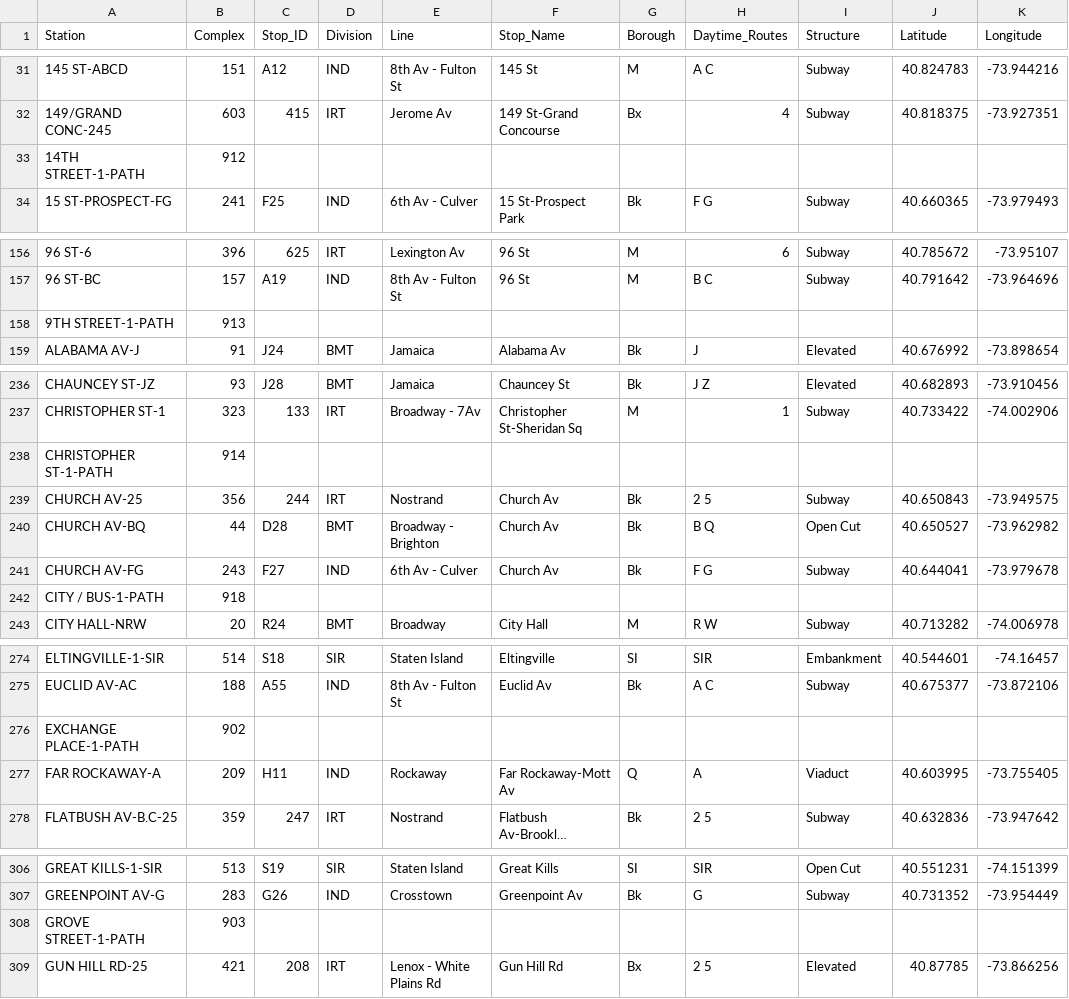
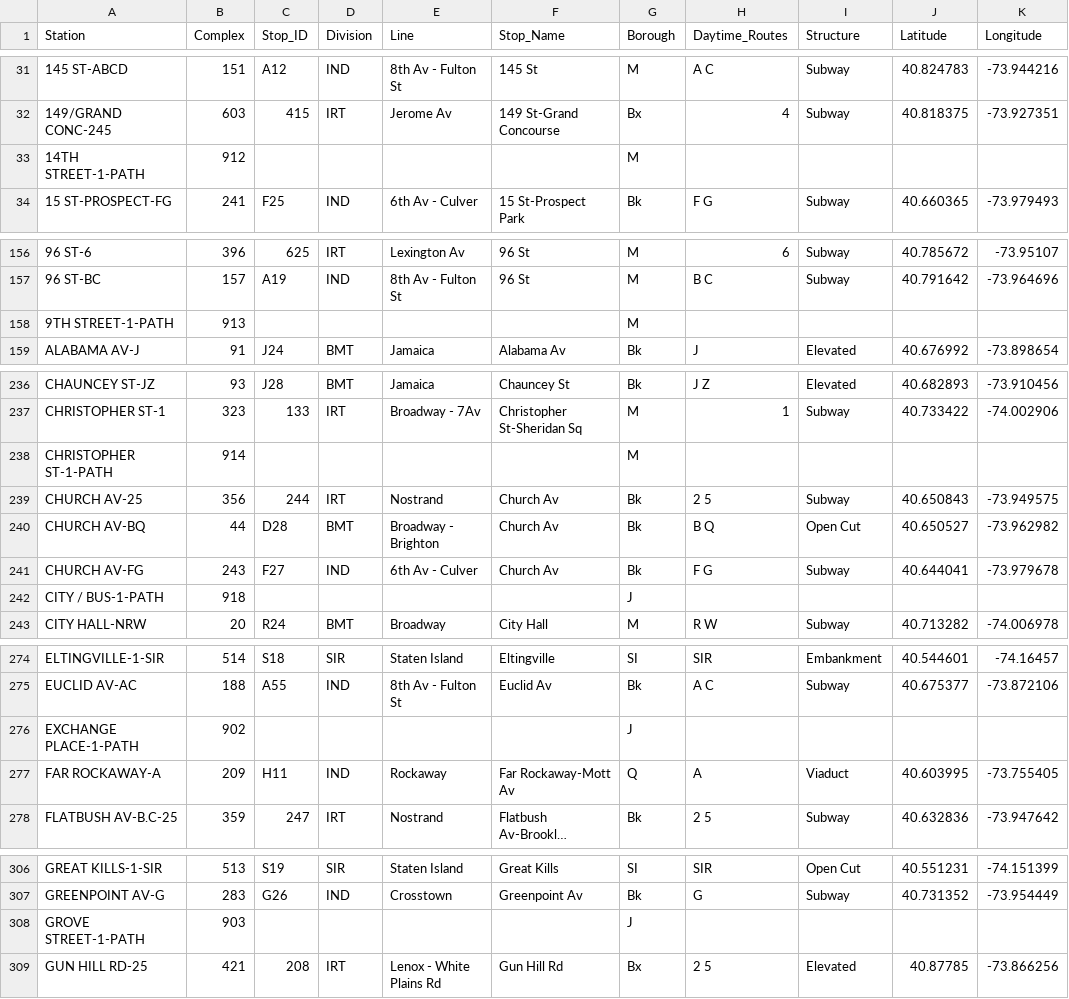
Before and after one commit to druce/MTA, a CSV file: dbt_mta/seeds/station_map.csv, drawn as a sheet; only a part is shown, gaps mark what is left out; long unchanged cells end in …; the diff covers the shown part only; the diff names each change by its address in the sheet, - before the commit and + after, or states it on an @@ line.

Commit message:
allow querying by borough

```diff
--- a/dbt_mta/seeds/station_map.csv
+++ b/dbt_mta/seeds/station_map.csv
-G33 (Borough): (empty)
+G33 (Borough): M
-G158 (Borough): (empty)
+G158 (Borough): M
-G238 (Borough): (empty)
+G238 (Borough): M
-G242 (Borough): (empty)
+G242 (Borough): J
-G276 (Borough): (empty)
+G276 (Borough): J
-G308 (Borough): (empty)
+G308 (Borough): J
```
Also changed, not shown: 17 edited cells elsewhere in this file, 7 other files.
